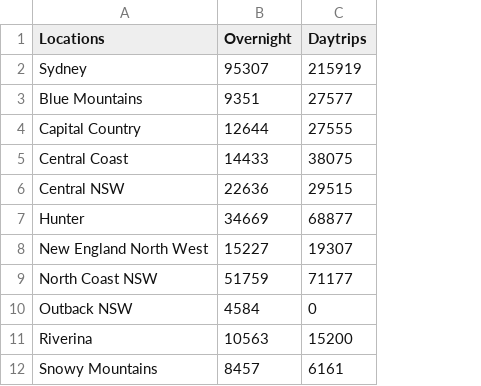
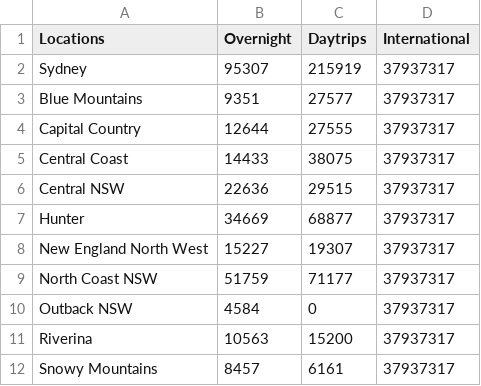
Before and after one commit to caitlynhardiman/DataVis2, a CSV file: data/NationalMaps.csv, drawn as a sheet; only a part is shown; the diff names each change by its address in the sheet, - before the commit and + after, or states it on an @@ line.

Commit message:
Update NationalMaps.csv

```diff
--- a/data/NationalMaps.csv
+++ b/data/NationalMaps.csv
+column D (International), rows 2-12: all 37937317
```
